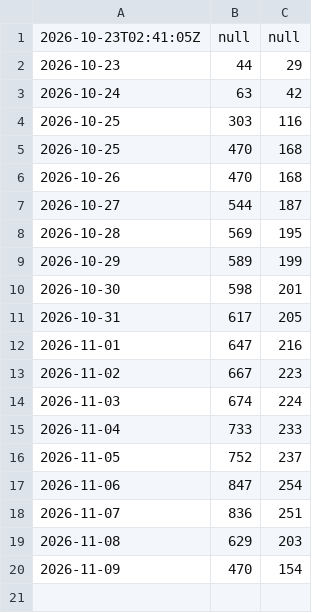
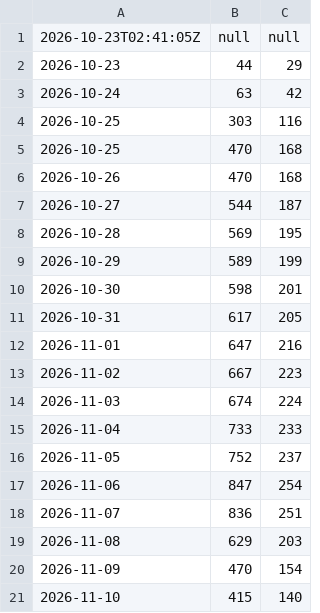
Before and after one commit to LG-leo/WarThunder_Issue, a CSV file: clone_stats.csv, drawn as a sheet; the diff names each change by its address in the sheet, - before the commit and + after, or states it on an @@ line.

```diff
--- a/clone_stats.csv
+++ b/clone_stats.csv
+row 21: 2026-11-10 | 415 | 140
```
Also changed, not shown: 1 other file.
